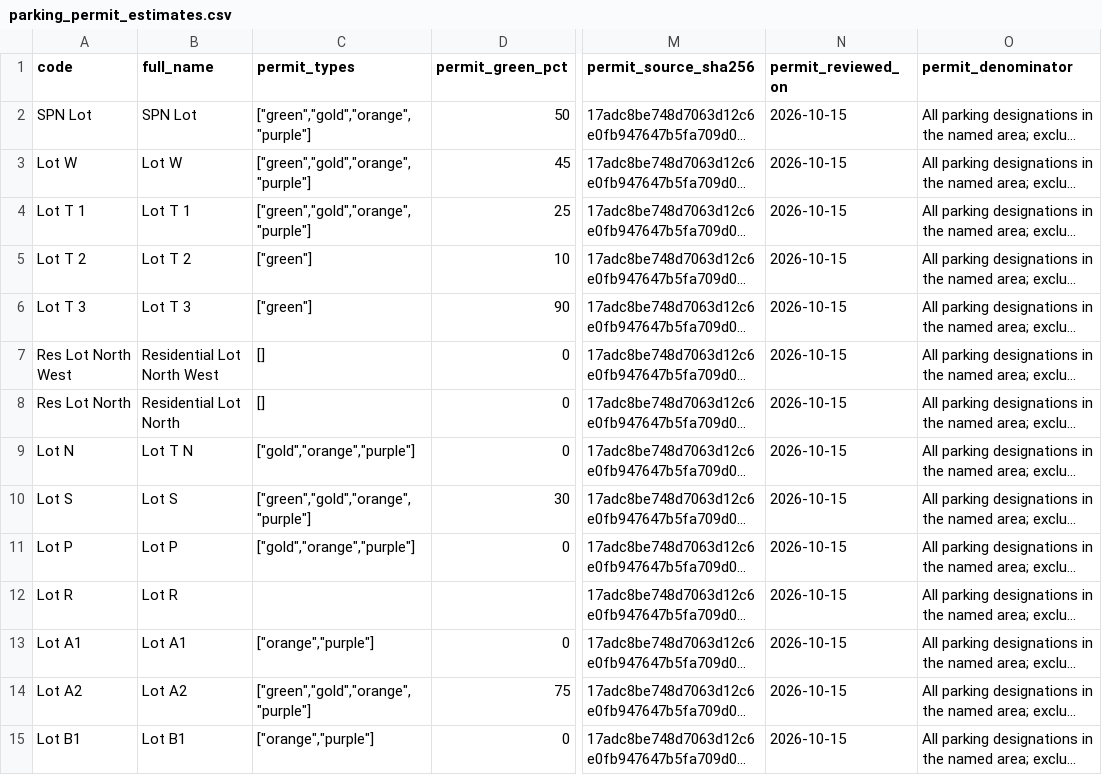
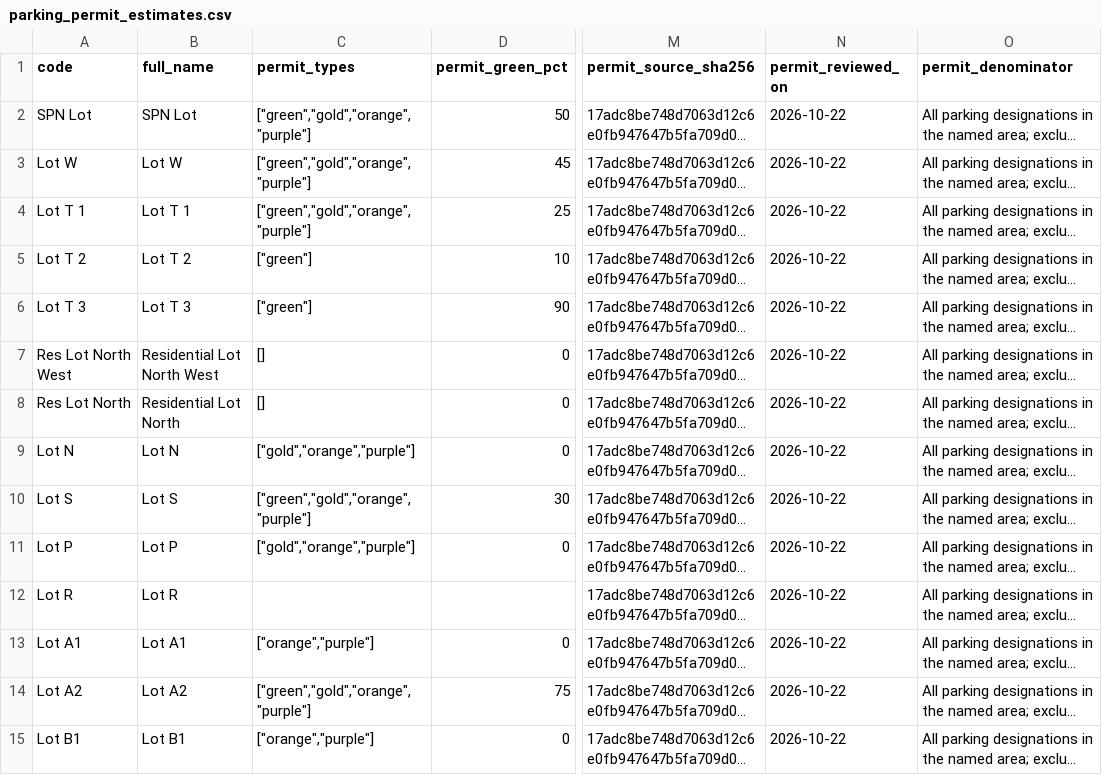
Before and after one commit to Pranav593/gdg-campus-abm, a CSV file: src/mapping/utd-graph/parking_permit_estimates.csv, drawn as a sheet; only a part is shown, gaps mark what is left out; long unchanged cells end in …; the diff covers the shown part only; the diff names each change by its address in the sheet, - before the commit and + after, or states it on an @@ line.

```diff
--- a/src/mapping/utd-graph/parking_permit_estimates.csv
+++ b/src/mapping/utd-graph/parking_permit_estimates.csv
-N2:N15 (permit_reviewed_on): 2026-10-15
+N2:N15 (permit_reviewed_on): 2026-10-22
-B9 (full_name): Lot T N
+B9 (full_name): Lot N
```
Also changed, not shown: 1 added row and 18 edited cells elsewhere in this file, src/mapping/utd-graph/metadata_review.csv, src/mapping/utd-graph/simulation_edges.csv, 38 other files.
